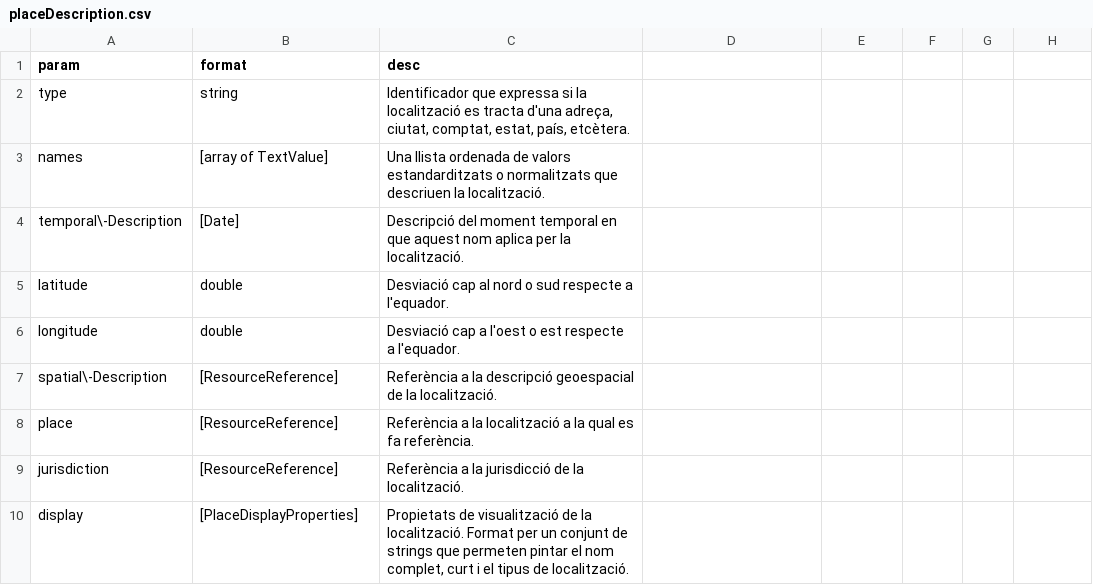
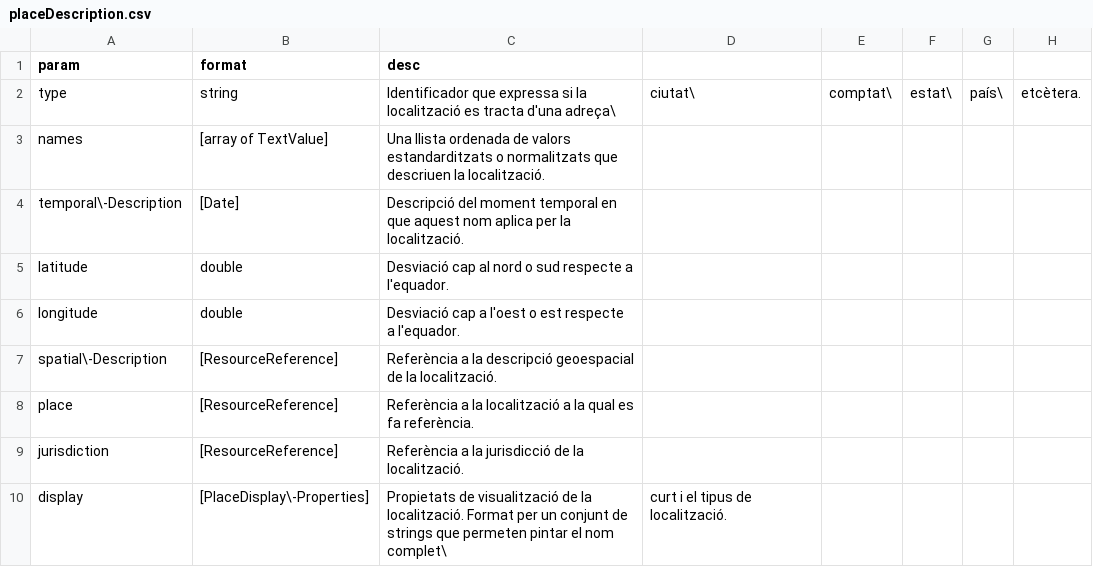
Before and after one commit to Rayl3k/pfc-family-search, a CSV file: _memoria/latex/tables/05/01_persons/placeDescription.csv, drawn as a sheet.

```diff
--- a/_memoria/latex/tables/05/01_persons/placeDescription.csv
+++ b/_memoria/latex/tables/05/01_persons/placeDescription.csv
@@ -1,3 +1,3 @@
 param,format,desc
-type,string,"Identificador que expressa si la localització es tracta d'una adreça, ciutat, comptat, estat, país, etcètera."
+type,string,Identificador que expressa si la localització es tracta d'una adreça\, ciutat\, comptat\, estat\, país\, etcètera.
 names,[array of TextValue],Una llista ordenada de valors estandarditzats o normalitzats que descriuen la localització.
@@ -9,2 +9,2 @@ place,[ResourceReference],Referència a la localització a la qual es fa referè
 jurisdiction,[ResourceReference],Referència a la jurisdicció de la localització.
-display,[PlaceDisplayProperties],"Propietats de visualització de la localització. Format per un conjunt de strings que permeten pintar el nom complet, curt i el tipus de localització."
+display,[PlaceDisplay\-Properties],Propietats de visualització de la localització. Format per un conjunt de strings que permeten pintar el nom complet\, curt i el tipus de localització.
```
Also changed, not shown: _memoria/latex/tables/04/personGedcom.csv, _memoria/latex/tables/05/01_persons/fact.csv, 55 other files.
